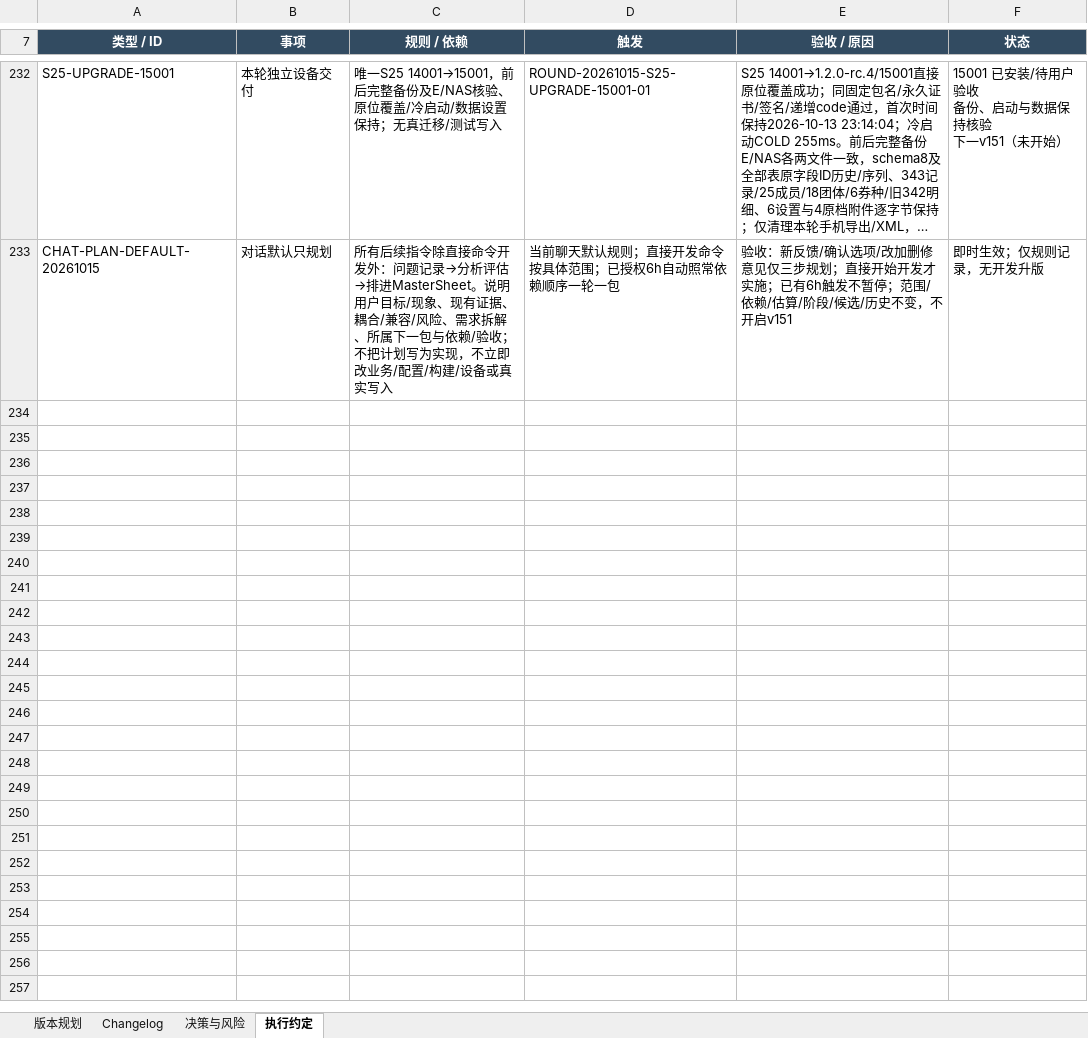
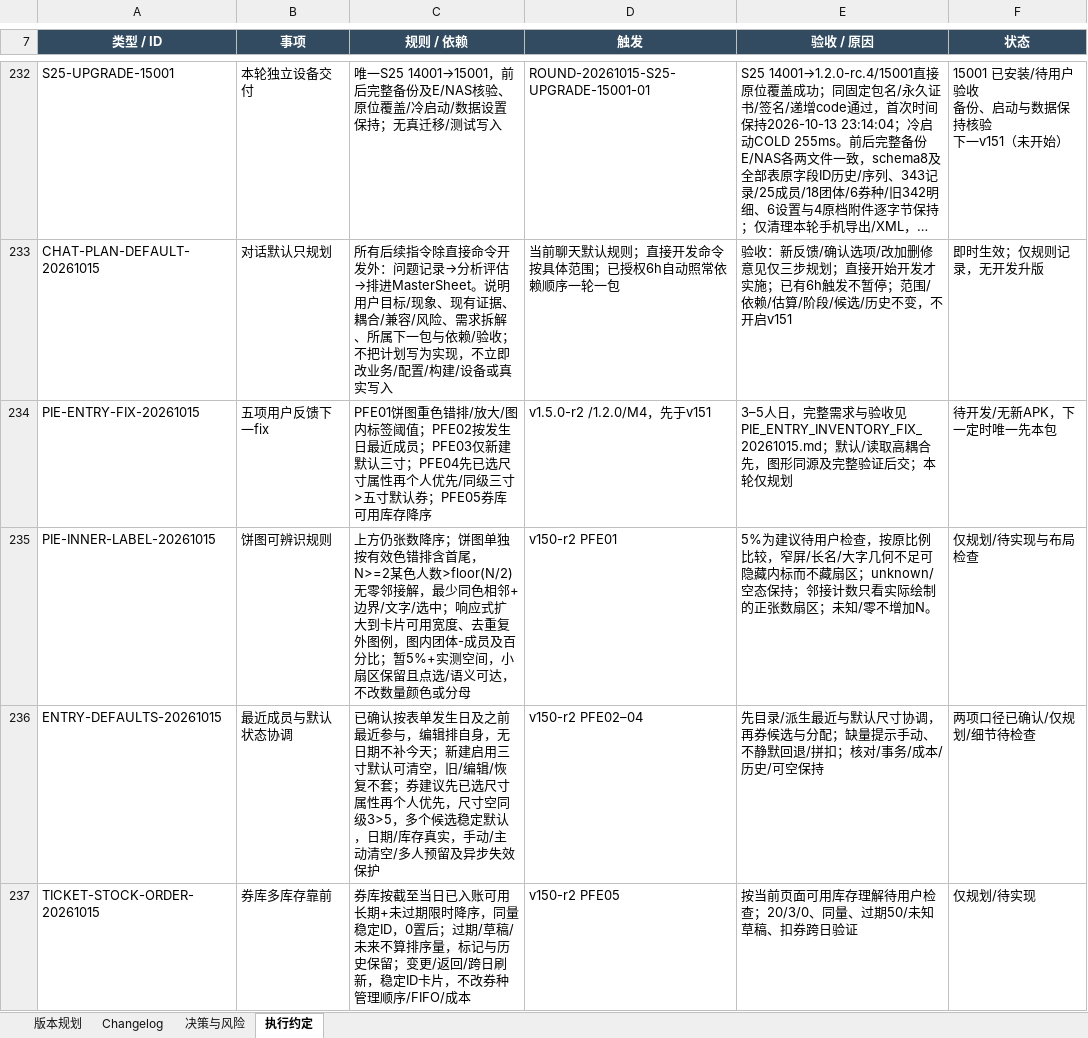
Before and after one commit to Seniorious66/count_tools, an Excel workbook: outputs/workflow-20261011/CountTools-MasterSheet.xlsx, sheet 执行约定, drawn as a sheet; only a part is shown, gaps mark what is left out; long unchanged cells end in …; values as stored, in another font and other column widths than the file's, no borders; the diff covers the shown part only; the diff names each change by its address in the sheet, - before the commit and + after, or states it on an @@ line.

Commit message:
docs: plan pie readability entry defaults and inventory sorting fix

```diff
--- a/outputs/workflow-20261011/CountTools-MasterSheet.xlsx (sheet 执行约定)
+++ b/outputs/workflow-20261011/CountTools-MasterSheet.xlsx (sheet 执行约定)
+row 234: PIE-ENTRY-FIX-20261015 | 五项用户反馈下一fix | PFE01饼图重色错排/放大/图内标签阈值；PFE02按发生日最近成员；PFE03仅新建默认三寸；PFE04先已选尺寸属性再个人优先/同级三寸>五寸默认券；PFE05券库可用库存降序 | v1.5.0-r2 /1.2.0/M4，先于v151 | 3–5人日，完整需求与验收见PIE_ENTRY_INVENTORY_FIX_20261015.md；默认/读取高耦合先，图形同源及完整验证后交；本轮仅规划 | 待开发/无新APK，下一定时唯一先本包
+row 235: PIE-INNER-LABEL-20261015 | 饼图可辨识规则 | 上方仍张数降序；饼图单独按有效色错排含首尾，N>=2某色人数>floor(N/2)无零邻接解，最少同色相邻+边界/文字/选中；响应式扩大到卡片可用宽度、去重复外图例，图内团体-成员及百分比；暂5%+实测空间，小扇区保留且点选/语义可达，不改数量颜色或分母 | v150-r2 PFE01 | 5%为建议待用户检查，按原比例比较，窄屏/长名/大字几何不足可隐藏内标而不藏扇区；unknown/空态保持；邻接计数只看实际绘制的正张数扇区；未知/零不增加N。 | 仅规划/待实现与布局检查
+row 236: ENTRY-DEFAULTS-20261015 | 最近成员与默认状态协调 | 已确认按表单发生日及之前最近参与，编辑排自身，无日期不补今天；新建启用三寸默认可清空，旧/编辑/恢复不套；券建议先已选尺寸属性再个人优先，尺寸空同级3>5，多个候选稳定默认，日期/库存真实，手动/主动清空/多人预留及异步失效保护 | v150-r2 PFE02–04 | 先目录/派生最近与默认尺寸协调，再券候选与分配；缺量提示手动、不静默回退/拼扣；核对/事务/成本/历史/可空保持 | 两项口径已确认/仅规划/细节待检查
+row 237: TICKET-STOCK-ORDER-20261015 | 券库多库存靠前 | 券库按截至当日已入账可用长期+未过期限时降序，同量稳定ID，0置后；过期/草稿/未来不算排序量，标记与历史保留；变更/返回/跨日刷新，稳定ID卡片，不改券种管理顺序/FIFO/成本 | v150-r2 PFE05 | 按当前页面可用库存理解待用户检查；20/3/0、同量、过期50/未知草稿、扣券跨日验证 | 仅规划/待实现
```
Also changed, not shown: 3 added rows and 3 edited cells elsewhere in this sheet, sheet 决策与风险, sheet 版本规划, sheet Changelog, 7 other files.
